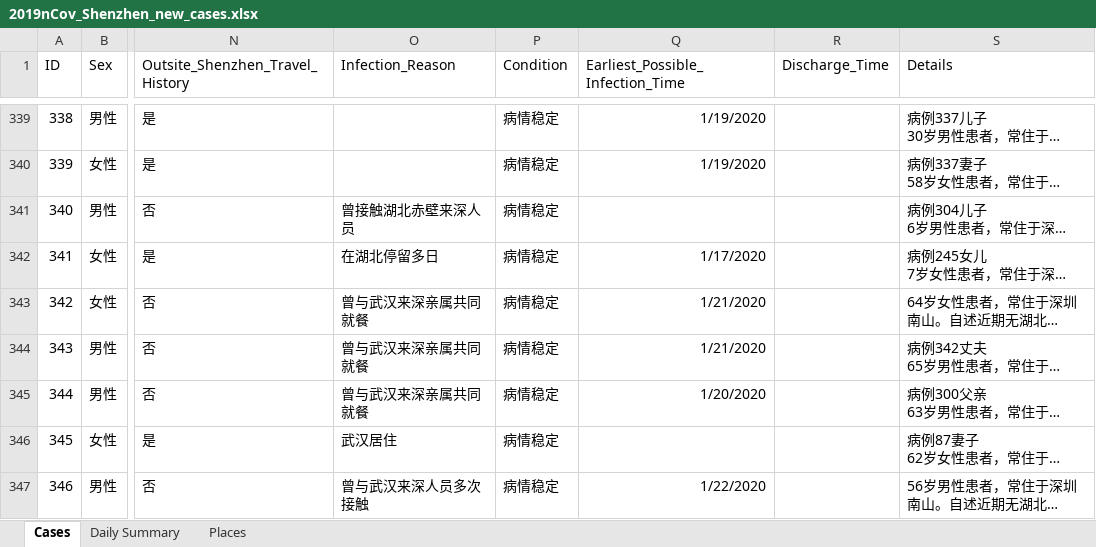
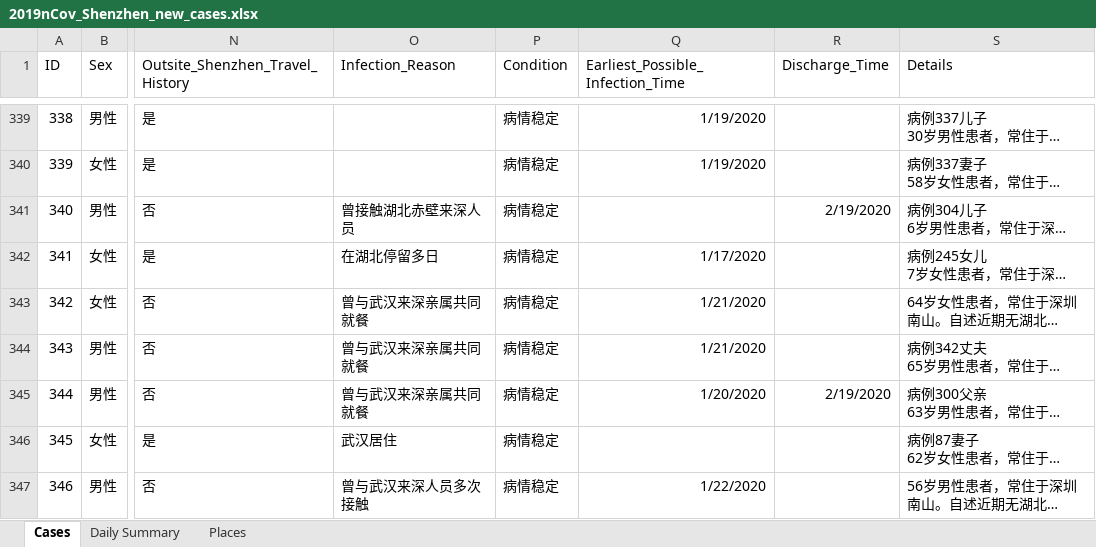
Before and after one commit to presstofan/2019-nCov-data-collection, an Excel workbook: Shenzhen_WJW/2019nCov_Shenzhen_new_cases.xlsx, sheet Cases, drawn as a sheet; only a part is shown, gaps mark what is left out; long unchanged cells end in …; values as stored, in another font and other column widths than the file's, no borders; the diff covers the shown part only; the diff names each change by its address in the sheet, - before the commit and + after, or states it on an @@ line.

```diff
--- a/Shenzhen_WJW/2019nCov_Shenzhen_new_cases.xlsx (sheet Cases)
+++ b/Shenzhen_WJW/2019nCov_Shenzhen_new_cases.xlsx (sheet Cases)
-R341 (Discharge_Time): (empty)
+R341 (Discharge_Time): 2/19/2020
-R345 (Discharge_Time): (empty)
+R345 (Discharge_Time): 2/19/2020
```
Also changed, not shown: 1 added row and 46 edited cells elsewhere in this sheet, sheet Daily Summary, Beijing_WJW/2019nCov_Beijing_new_cases.xlsx.
